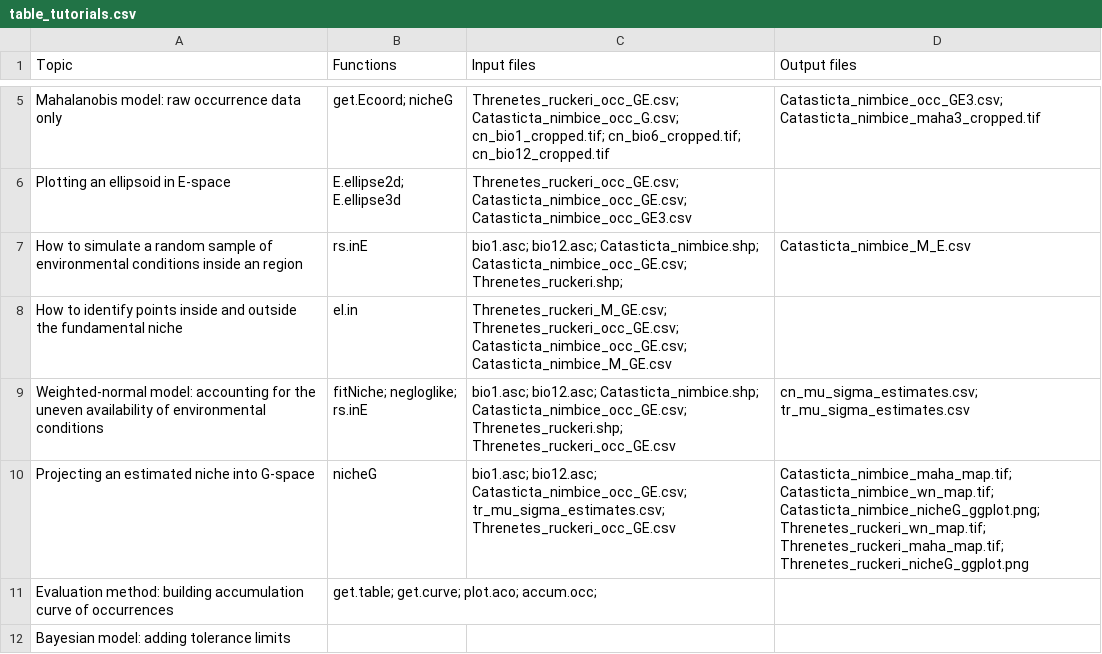
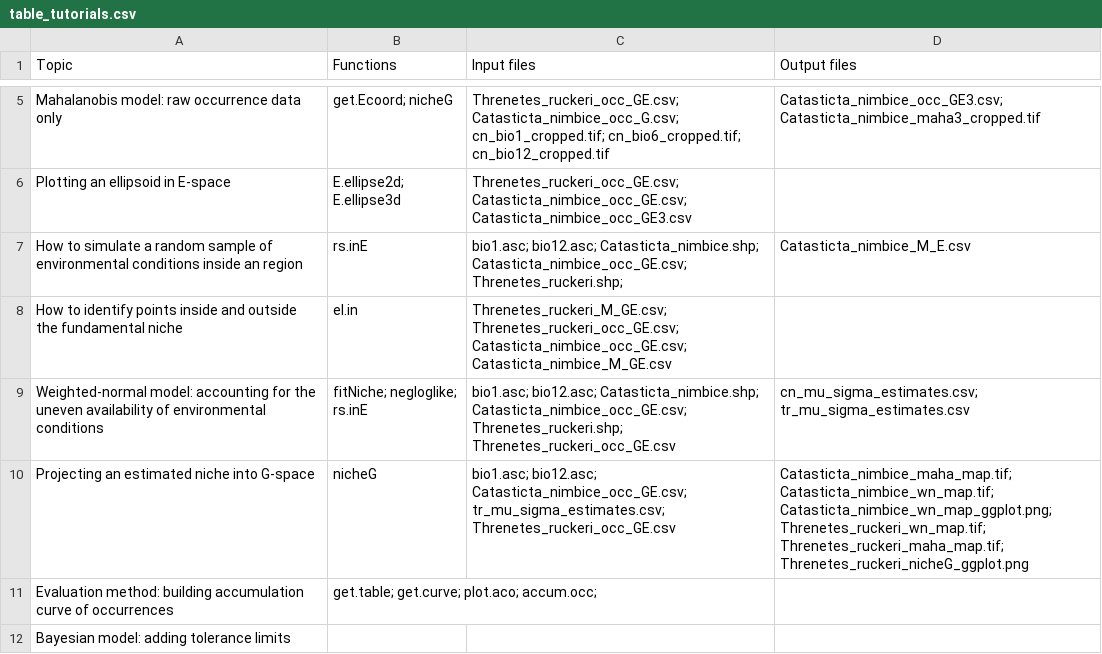
Before and after one commit to LauraJim/NicheModeling, a CSV file: Tutorials/Images/table_tutorials.csv, drawn as a sheet; only a part is shown, gaps mark what is left out.

Commit message:
Changed name of png output.

```diff
--- a/Tutorials/Images/table_tutorials.csv
+++ b/Tutorials/Images/table_tutorials.csv
@@ -9,3 +9,3 @@ How to identify points inside and outside the fundamental niche,el.in,Threnetes_
 Weighted-normal model: accounting for the uneven availability of environmental conditions,fitNiche; negloglike; rs.inE,bio1.asc; bio12.asc; Catasticta_nimbice.shp; Catasticta_nimbice_occ_GE.csv; Threnetes_ruckeri.shp; Threnetes_ruckeri_occ_GE.csv,cn_mu_sigma_estimates.csv; tr_mu_sigma_estimates.csv
-Projecting an estimated niche into G-space,nicheG,bio1.asc; bio12.asc; Catasticta_nimbice_occ_GE.csv; tr_mu_sigma_estimates.csv; Threnetes_ruckeri_occ_GE.csv,Catasticta_nimbice_maha_map.tif; Catasticta_nimbice_wn_map.tif; Catasticta_nimbice_nicheG_ggplot.png; Threnetes_ruckeri_wn_map.tif; Threnetes_ruckeri_maha_map.tif; Threnetes_ruckeri_nicheG_ggplot.png
+Projecting an estimated niche into G-space,nicheG,bio1.asc; bio12.asc; Catasticta_nimbice_occ_GE.csv; tr_mu_sigma_estimates.csv; Threnetes_ruckeri_occ_GE.csv,Catasticta_nimbice_maha_map.tif; Catasticta_nimbice_wn_map.tif; Catasticta_nimbice_wn_map_ggplot.png; Threnetes_ruckeri_wn_map.tif; Threnetes_ruckeri_maha_map.tif; Threnetes_ruckeri_nicheG_ggplot.png
 Evaluation method: building accumulation curve of occurrences,get.table; get.curve; plot.aco; accum.occ; ,,
```
